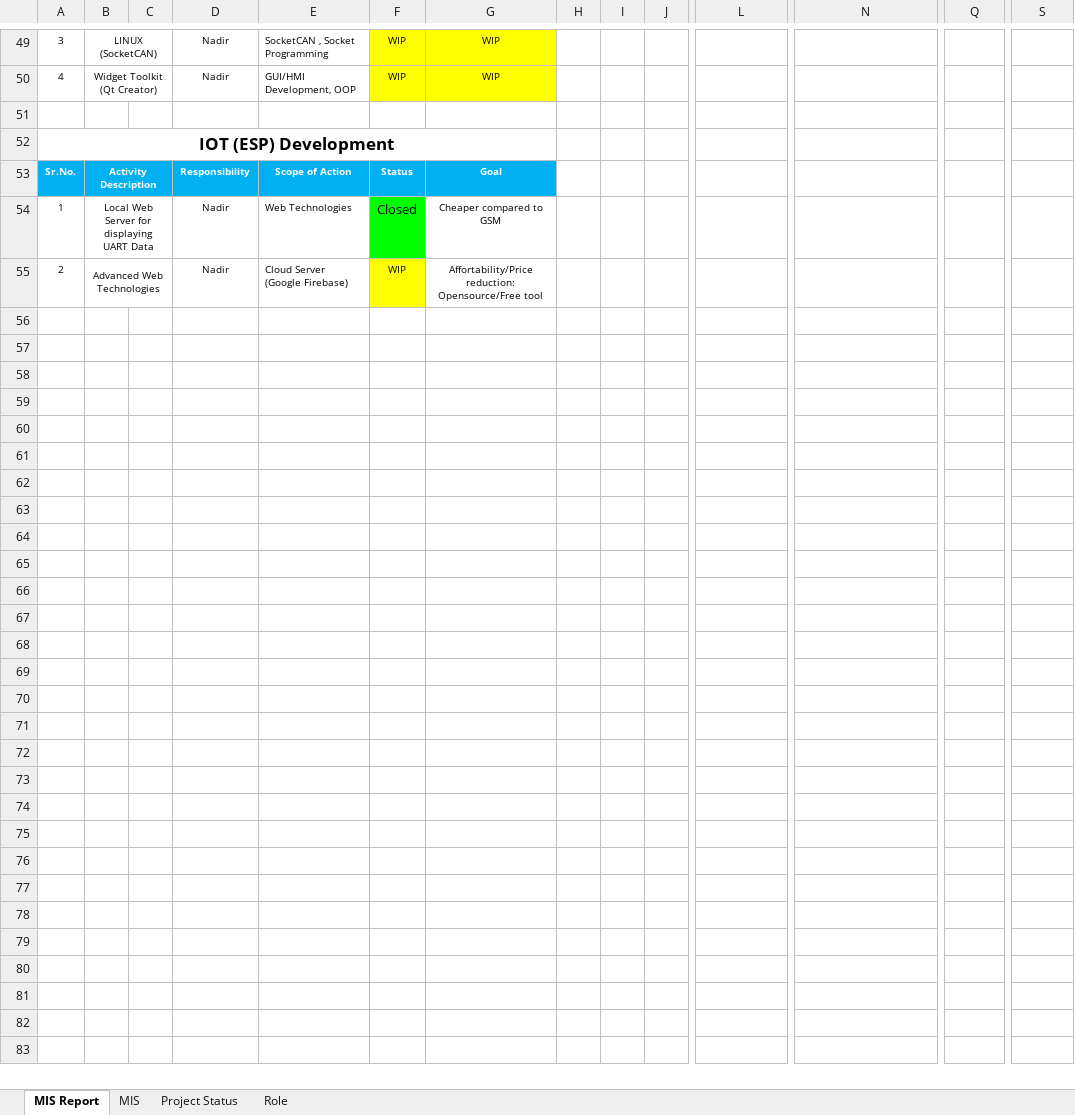
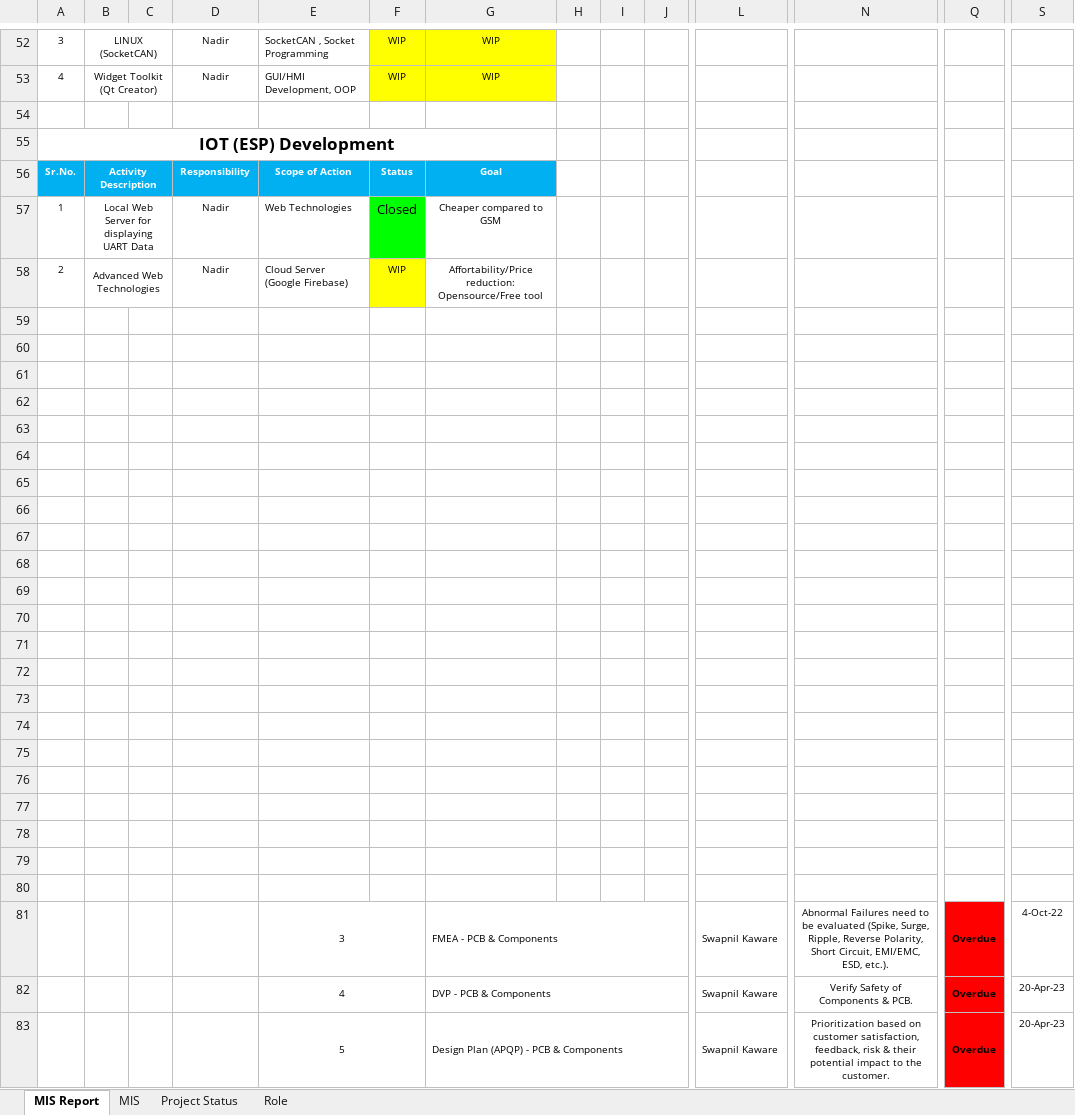
Before and after one commit to Nadir-KT/Programming-Languages, an Excel workbook: MIS.xlsx, sheet MIS Report, drawn as a sheet; only a part is shown, gaps mark what is left out; values as stored, in another font and other column widths than the file's, no borders; rows hold the shown columns only; the diff covers the shown part only; the diff names each change by its address in the sheet, - before the commit and + after, or states it on an @@ line.

```diff
--- a/MIS.xlsx (sheet MIS Report)
+++ b/MIS.xlsx (sheet MIS Report)
+row 59: (empty)
+row 60: (empty)
+row 61: (empty)
+row 62: (empty)
+row 63: (empty)
+row 64: (empty)
+row 65: (empty)
+row 66: (empty)
+row 67: (empty)
+row 68: (empty)
+row 69: (empty)
+row 70: (empty)
+row 71: (empty)
+row 72: (empty)
+row 73: (empty)
+row 74: (empty)
+row 75: (empty)
+row 76: (empty)
+row 77: (empty)
+row 78: (empty)
+row 79: (empty)
+row 80: (empty)
+row 81:  |  |  |  | 3 |  | FMEA - PCB & Components |  |  |  | Swapnil Kaware | Abnormal Failures need to be evaluated (Spike, Surge, Ripple, Reverse Polarity, Short Circuit, EMI/EMC, ESD, etc.). | Overdue | 4-Oct-22
+row 82:  |  |  |  | 4 |  | DVP - PCB & Components |  |  |  | Swapnil Kaware | Verify Safety of Components & PCB. | Overdue | 20-Apr-23
+row 83:  |  |  |  | 5 |  | Design Plan (APQP) - PCB & Components |  |  |  | Swapnil Kaware | Prioritization based on customer satisfaction, feedback, risk & their potential impact to the customer. | Overdue | 20-Apr-23
```
Also changed, not shown: 3 added rows and 1 edited cell elsewhere in this sheet.
